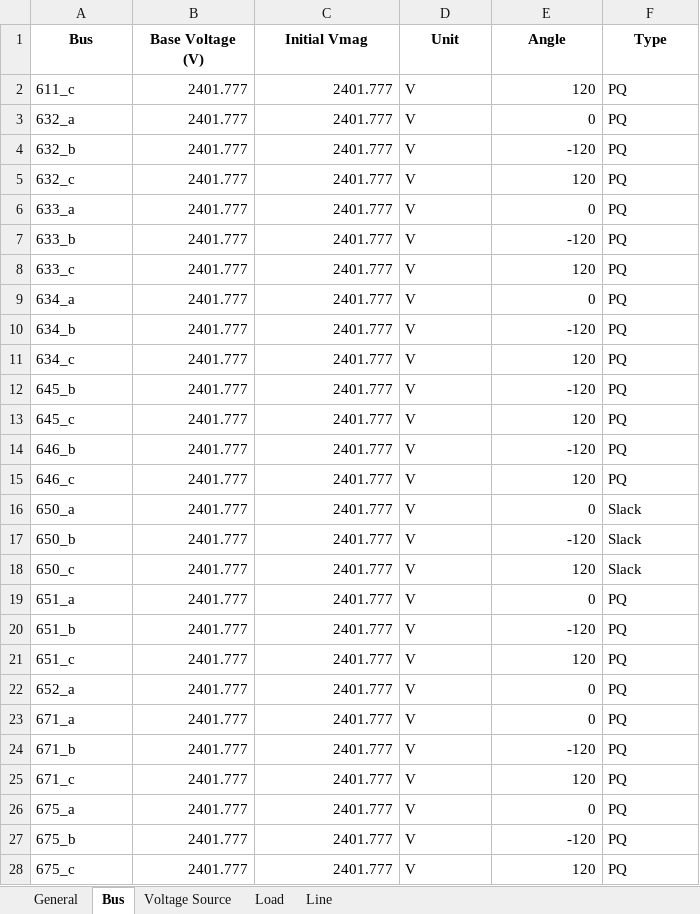
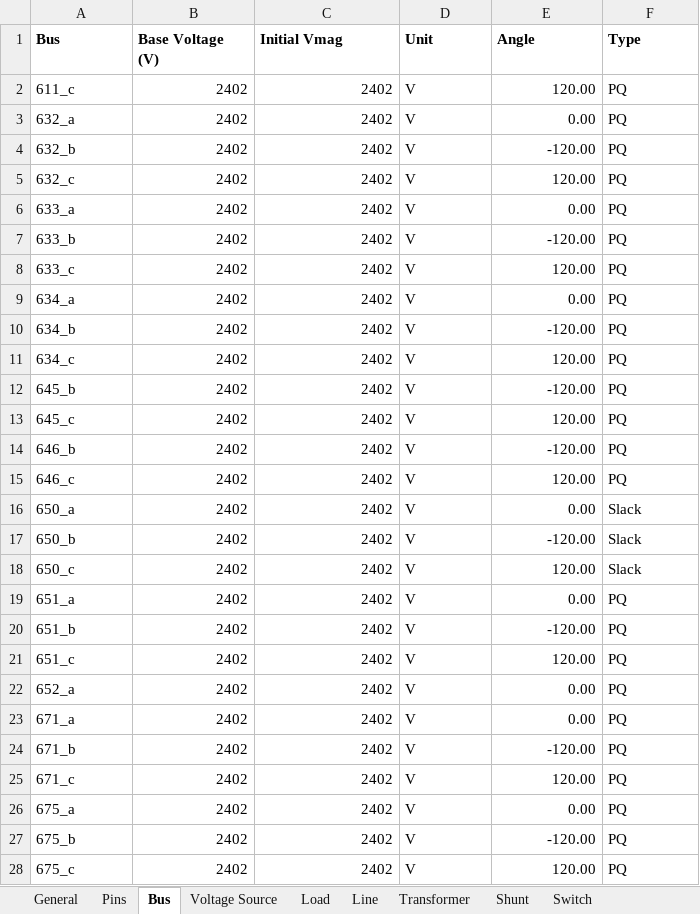
Before and after one commit to mulliswingsolutions-eng/CYME-EXTRACT-2, an Excel workbook: Outputs/CYME_Extract_13Bus.xlsx, sheet Bus, drawn as a sheet; only a part is shown; values as stored, in another font and other column widths than the file's, no borders; the diff covers the shown part only; the diff names each change by its address in the sheet, - before the commit and + after, or states it on an @@ line.

```diff
--- a/Outputs/CYME_Extract_13Bus.xlsx (sheet Bus)
+++ b/Outputs/CYME_Extract_13Bus.xlsx (sheet Bus)
+sheet tab: Pins
+sheet tab: Transformer
+sheet tab: Shunt
+sheet tab: Switch
-A1:F1 alignment: center
+A1:F1 alignment: left
-B2:B28 (Base Voltage (V)): 2401.777
+B2:B28 (Base Voltage (V)): 2402
-C2:C28 (Initial Vmag): 2401.777
+C2:C28 (Initial Vmag): 2402
-E2 (Angle): 120
+E2 (Angle): 120.00
-E3 (Angle): 0
+E3 (Angle): 0.00
-E4 (Angle): -120
+E4 (Angle): -120.00
-E5 (Angle): 120
+E5 (Angle): 120.00
-E6 (Angle): 0
+E6 (Angle): 0.00
-E7 (Angle): -120
+E7 (Angle): -120.00
-E8 (Angle): 120
+E8 (Angle): 120.00
-E9 (Angle): 0
+E9 (Angle): 0.00
-E10 (Angle): -120
+E10 (Angle): -120.00
-E11 (Angle): 120
+E11 (Angle): 120.00
-E12 (Angle): -120
+E12 (Angle): -120.00
-E13 (Angle): 120
+E13 (Angle): 120.00
-E14 (Angle): -120
+E14 (Angle): -120.00
-E15 (Angle): 120
+E15 (Angle): 120.00
-E16 (Angle): 0
+E16 (Angle): 0.00
-E17 (Angle): -120
+E17 (Angle): -120.00
-E18 (Angle): 120
+E18 (Angle): 120.00
-E19 (Angle): 0
+E19 (Angle): 0.00
-E20 (Angle): -120
+E20 (Angle): -120.00
-E21 (Angle): 120
+E21 (Angle): 120.00
-E22:E23 (Angle): 0
+E22:E23 (Angle): 0.00
-E24 (Angle): -120
+E24 (Angle): -120.00
-E25 (Angle): 120
+E25 (Angle): 120.00
-E26 (Angle): 0
+E26 (Angle): 0.00
-E27 (Angle): -120
+E27 (Angle): -120.00
-E28 (Angle): 120
+E28 (Angle): 120.00
```
Also changed, not shown: 24 edited cells elsewhere in this sheet, sheet General, Goal-IEEE-13BUS.xlsx, 9 other files.
